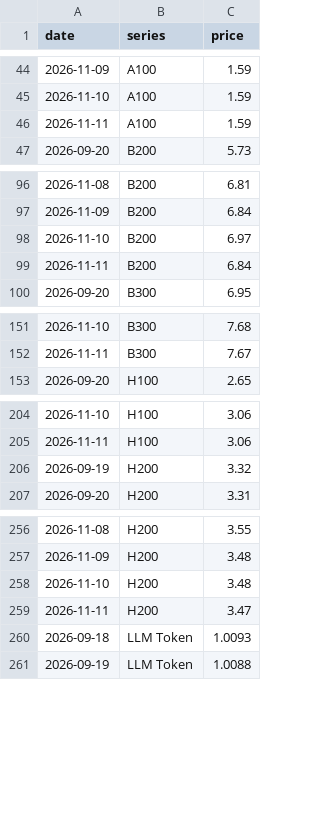
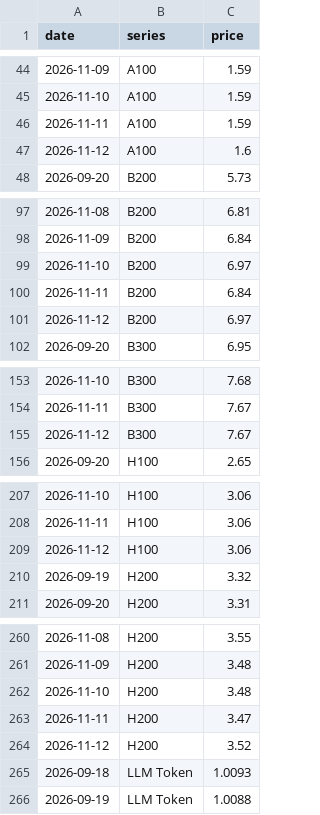
Before and after one commit to jejukairos/ai-credit-risk-dashboard, a CSV file: data/silicon.csv, drawn as a sheet; only a part is shown, gaps mark what is left out; the diff covers the shown part only; the diff names each change by its address in the sheet, - before the commit and + after, or states it on an @@ line.

```diff
--- a/data/silicon.csv
+++ b/data/silicon.csv
+row 47: 2026-11-12 | A100 | 1.6
+row 101: 2026-11-12 | B200 | 6.97
+row 155: 2026-11-12 | B300 | 7.67
+row 209: 2026-11-12 | H100 | 3.06
+row 264: 2026-11-12 | H200 | 3.52
```
Also changed, not shown: 3 added rows elsewhere in this file, data/kospi_fwd_bps.csv, data/kr_fwd_earn.csv, 43 other files.
